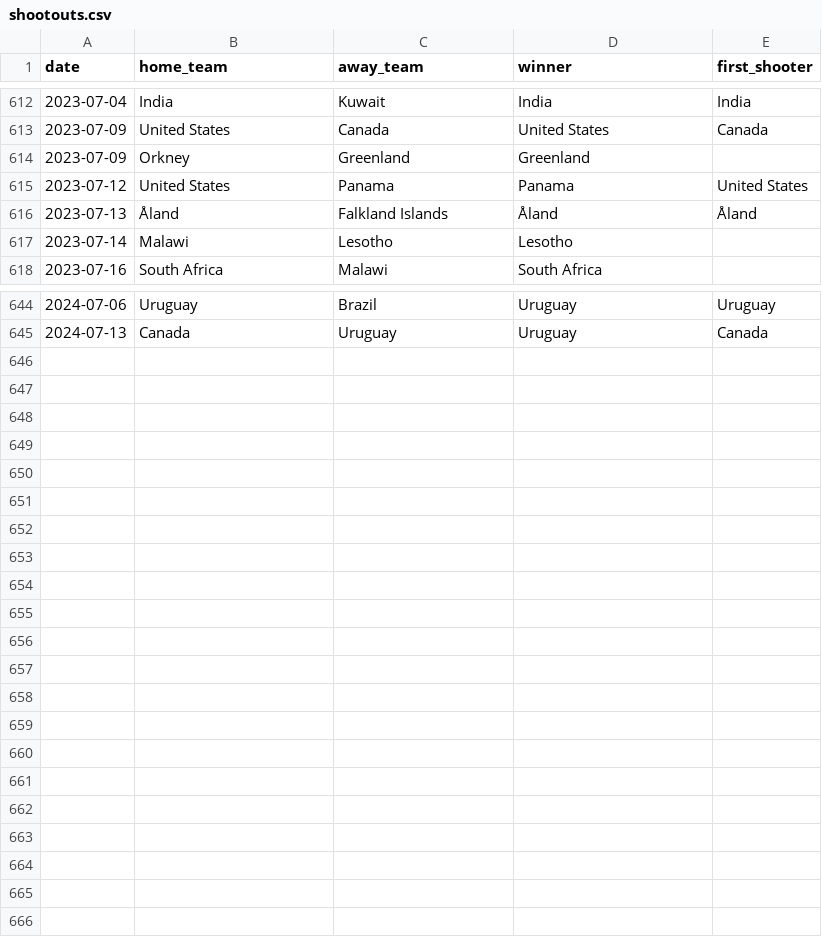
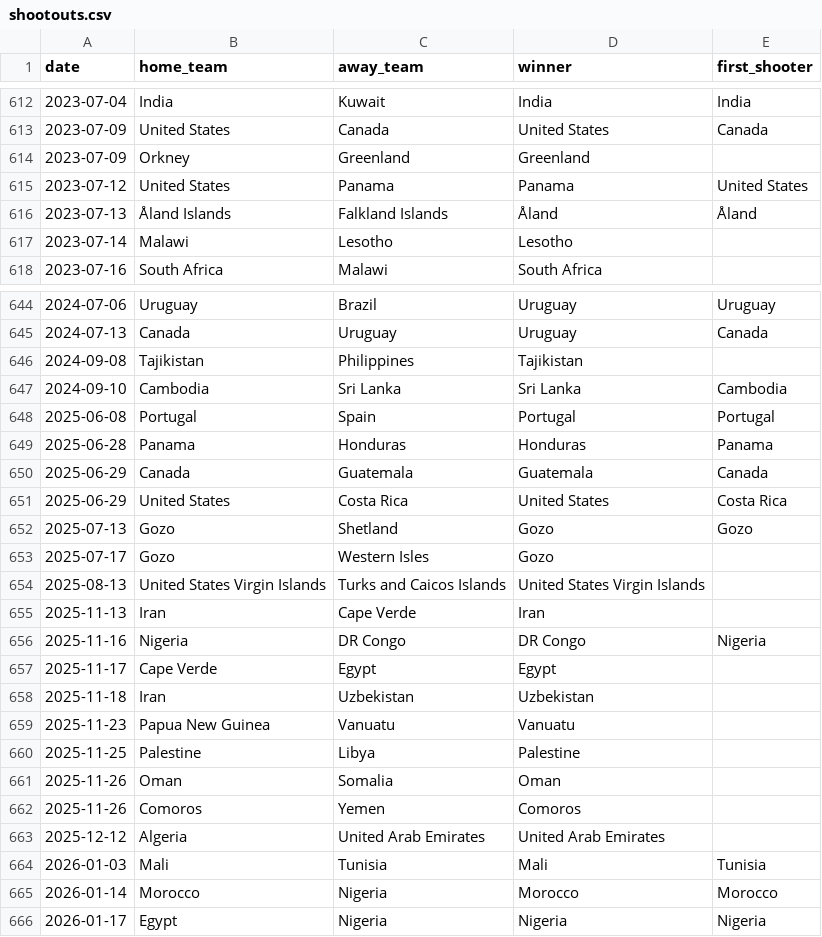
Before and after one commit to hamza-shakir/international-football-dashboard, a CSV file: datasets/shootouts.csv, drawn as a sheet; only a part is shown, gaps mark what is left out.

Commit message:
updated datasets from kaggle source

```diff
--- a/datasets/shootouts.csv
+++ b/datasets/shootouts.csv
@@ -615,3 +615,3 @@ date,home_team,away_team,winner,first_shooter
 2023-07-12,United States,Panama,Panama,United States
-2023-07-13,Åland,Falkland Islands,Åland,Åland
+2023-07-13,Åland Islands,Falkland Islands,Åland,Åland
 2023-07-14,Malawi,Lesotho,Lesotho,
@@ -645 +645,22 @@ date,home_team,away_team,winner,first_shooter
 2024-07-13,Canada,Uruguay,Uruguay,Canada
+2024-09-08,Tajikistan,Philippines,Tajikistan,
+2024-09-10,Cambodia,Sri Lanka,Sri Lanka,Cambodia
+2025-06-08,Portugal,Spain,Portugal,Portugal
+2025-06-28,Panama,Honduras,Honduras,Panama
+2025-06-29,Canada,Guatemala,Guatemala,Canada
+2025-06-29,United States,Costa Rica,United States,Costa Rica
+2025-07-13,Gozo,Shetland,Gozo,Gozo
+2025-07-17,Gozo,Western Isles,Gozo,
+2025-08-13,United States Virgin Islands,Turks and Caicos Islands,United States Virgin Islands,
+2025-11-13,Iran,Cape Verde,Iran,
+2025-11-16,Nigeria,DR Congo,DR Congo,Nigeria
+2025-11-17,Cape Verde,Egypt,Egypt,
+2025-11-18,Iran,Uzbekistan,Uzbekistan,
+2025-11-23,Papua New Guinea,Vanuatu,Vanuatu,
+2025-11-25,Palestine,Libya,Palestine,
+2025-11-26,Oman,Somalia,Oman,
+2025-11-26,Comoros,Yemen,Comoros,
+2025-12-12,Algeria,United Arab Emirates,United Arab Emirates,
+2026-01-03,Mali,Tunisia,Mali,Tunisia
+2026-01-14,Morocco,Nigeria,Morocco,Morocco
+2026-01-17,Egypt,Nigeria,Nigeria,Nigeria
```
Also changed, not shown: 2 other files.
